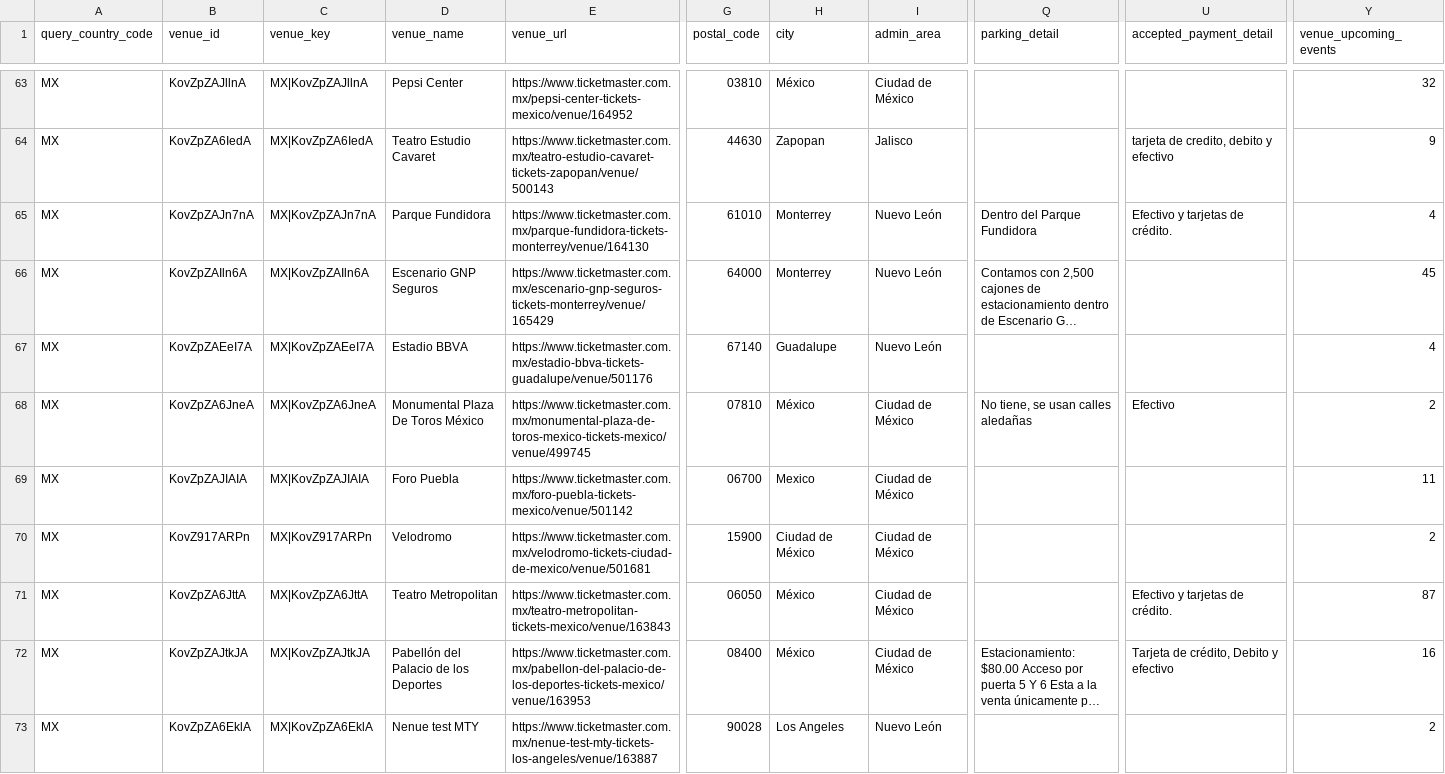
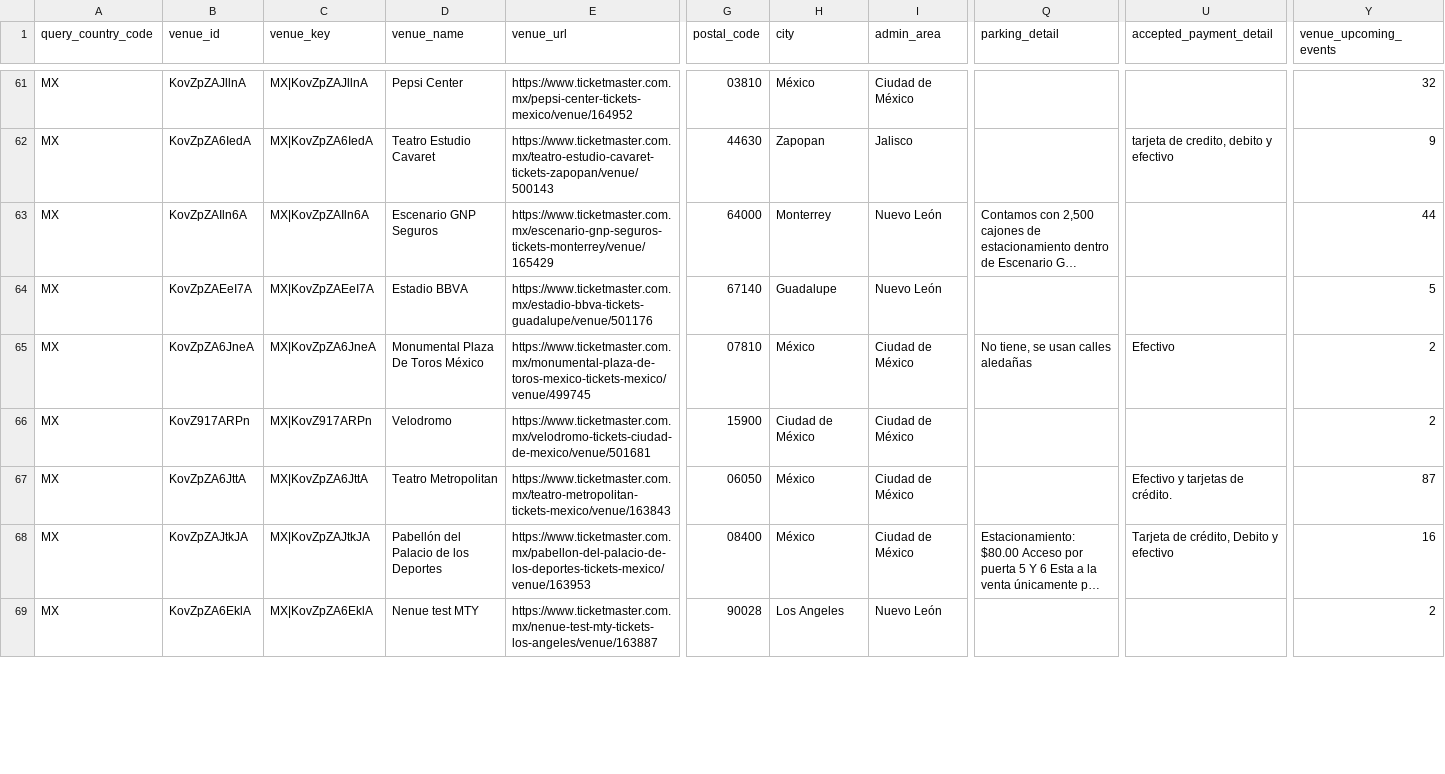
Before and after one commit to DavidCastilloSKT/analisis-oferta-musical-mexico-ticketmaster, a CSV file: data/processed/enriched_latam/dim_venues.csv, drawn as a sheet; only a part is shown, gaps mark what is left out; long unchanged cells end in …; removed rows and columns are numbered as before the commit, all else as after; rows hold the shown columns only; the diff covers the shown part only; the diff names each change by its address in the sheet, - before the commit and + after, or states it on an @@ line.

```diff
--- a/data/processed/enriched_latam/dim_venues.csv
+++ b/data/processed/enriched_latam/dim_venues.csv
-row 65: MX | KovZpZAJn7nA | MX|KovZpZAJn7nA | Parque Fundidora | https://www.ticketmaster.com.mx/parque-fundidora-tickets-monterrey/venue/164130 | 61010 | Monterrey | Nuevo León | Dentro del Parque Fundidora | Efectivo y tarjetas de crédito. | 4
-Y63 (venue_upcoming_events): 45
+Y63 (venue_upcoming_events): 44
-Y64 (venue_upcoming_events): 4
+Y64 (venue_upcoming_events): 5
@@ row 69 moved to row 73: MX @@
```
Also changed, not shown: 3 removed rows, 1 moved row and 17 edited cells elsewhere in this file, 4 other files.
